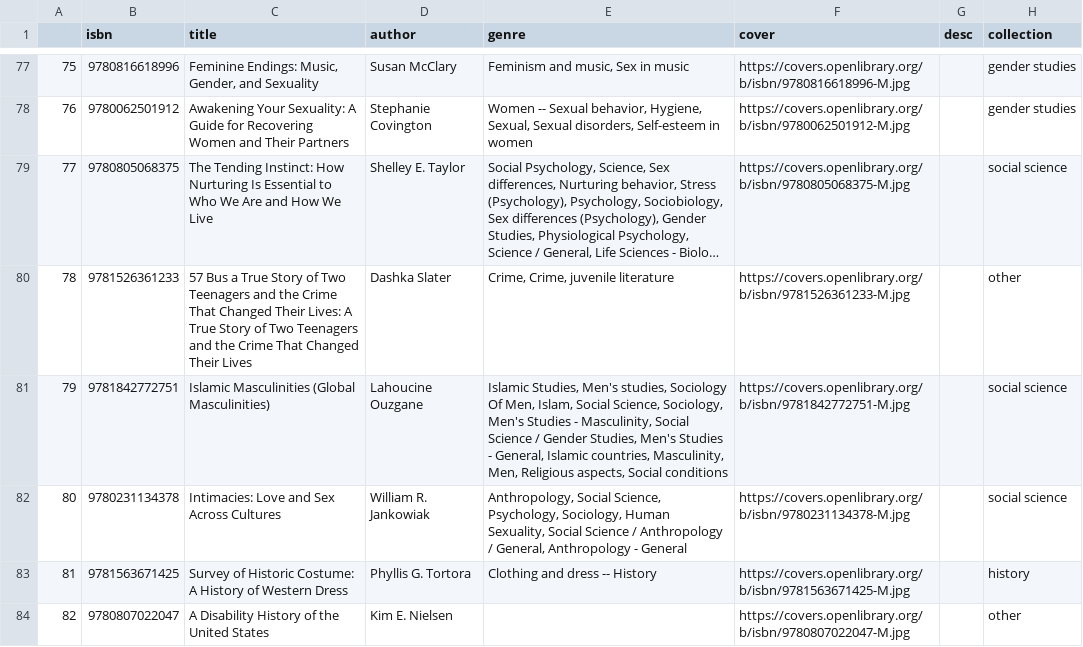
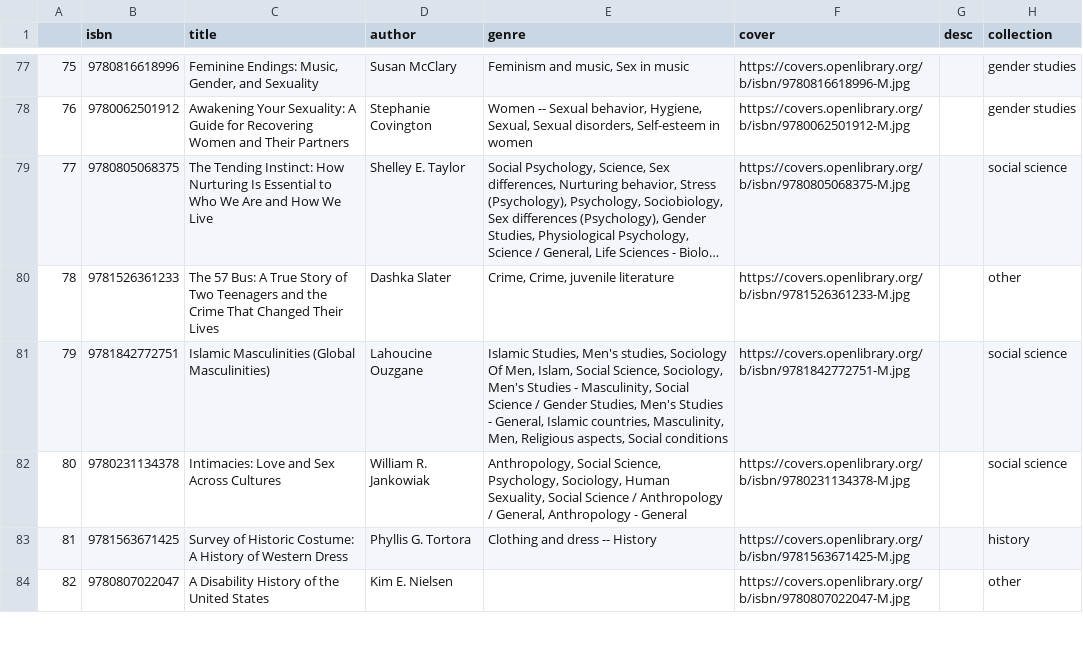
Before and after one commit to layadang/cgsa-library, a CSV file: data/cleaned_book_info.csv, drawn as a sheet; only a part is shown, gaps mark what is left out; long unchanged cells end in …; the diff names each change by its address in the sheet, - before the commit and + after, or states it on an @@ line.

Commit message:
minor changes

```diff
--- a/data/cleaned_book_info.csv
+++ b/data/cleaned_book_info.csv
-C80 (title): 57 Bus a True Story of Two Teenagers and the Crime That Changed Their Lives: A True…
+C80 (title): The 57 Bus: A True…
```
